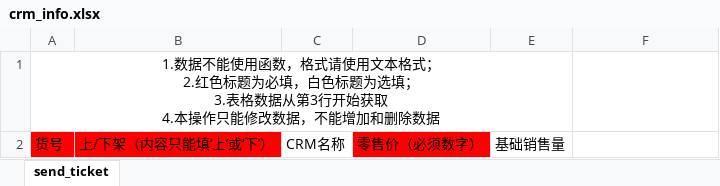
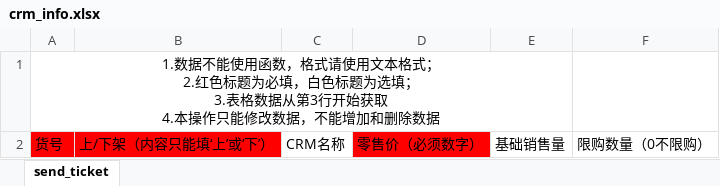
Before and after one commit to xlyinweilong/vue-crm, an Excel workbook: static/templates/shop/goods/crm_info.xlsx, sheet send_ticket, drawn as a sheet; values as stored, in another font and other column widths than the file's, no borders; the diff names each change by its address in the sheet, - before the commit and + after, or states it on an @@ line.

```diff
--- a/static/templates/shop/goods/crm_info.xlsx (sheet send_ticket)
+++ b/static/templates/shop/goods/crm_info.xlsx (sheet send_ticket)
-F2: (empty)
+F2: 限购数量（0不限购）
```
Also changed, not shown: 31 other files.
